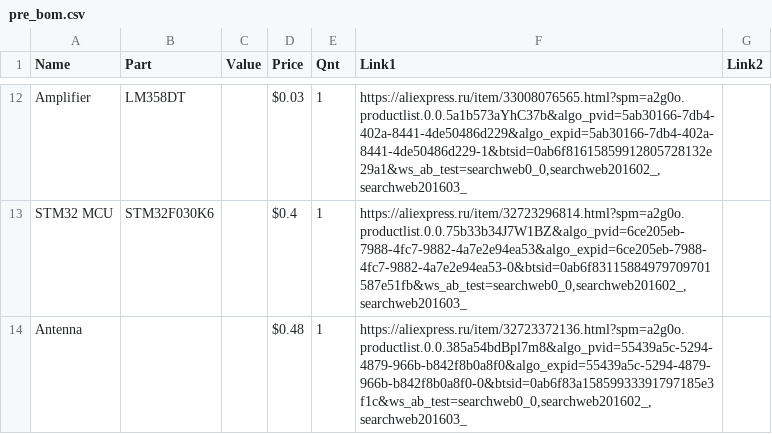
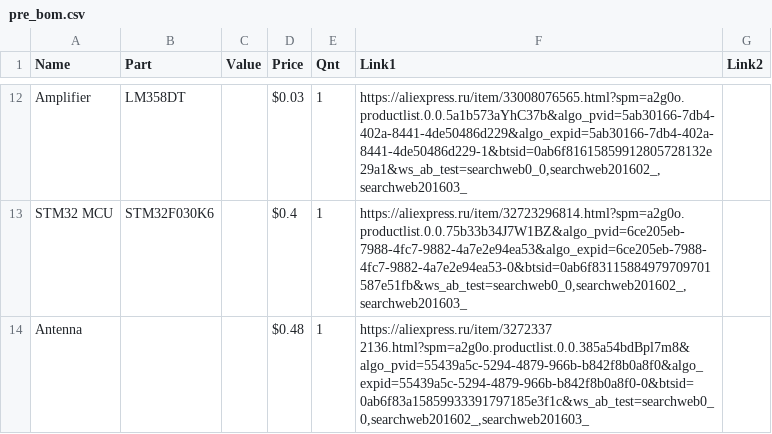
Before and after one commit to keyfour/Phixilab-Soldering-Station, a CSV file: doc/pre_bom.csv, drawn as a sheet; only a part is shown, gaps mark what is left out.

```diff
--- a/doc/pre_bom.csv
+++ b/doc/pre_bom.csv
@@ -13,2 +13,2 @@ Amplifier, LM358DT, , $0.03, 1, "https://aliexpress.ru/item/33008076565.html?spm
 STM32 MCU, STM32F030K6, , $0.4, 1, "https://aliexpress.ru/item/32723296814.html?spm=a2g0o.productlist.0.0.75b33b34J7W1BZ&algo_pvid=6ce205eb-7988-4fc7-9882-4a7e2e94ea53&algo_expid=6ce205eb-7988-4fc7-9882-4a7e2e94ea53-0&btsid=0ab6f83115884979709701587e51fb&ws_ab_test=searchweb0_0,searchweb201602_,searchweb201603_"
-Antenna, , , $0.48, 1, "https://aliexpress.ru/item/32723372136.html?spm=a2g0o.productlist.0.0.385a54bdBpl7m8&algo_pvid=55439a5c-5294-4879-966b-b842f8b0a8f0&algo_expid=55439a5c-5294-4879-966b-b842f8b0a8f0-0&btsid=0ab6f83a15859933391797185e3f1c&ws_ab_test=searchweb0_0,searchweb201602_,searchweb201603_"
+Antenna, , , $0.48, 1, "https://aliexpress.ru/item/3272337  2136.html?spm=a2g0o.productlist.0.0.385a54bdBpl7m8&algo_pvid=55439a5c-5294-4879-966b-b842f8b0a8f0&algo_expid=55439a5c-5294-4879-966b-b842f8b0a8f0-0&btsid=0ab6f83a15859933391797185e3f1c&ws_ab_test=searchweb0_0,searchweb201602_,searchweb201603_"
```
Also changed, not shown: 5 other files.
